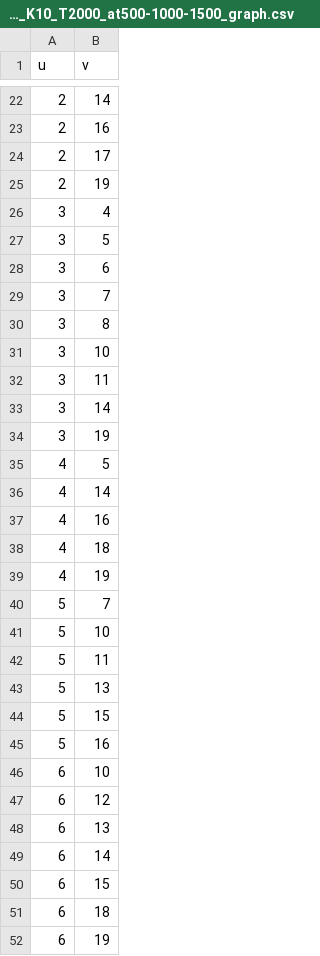
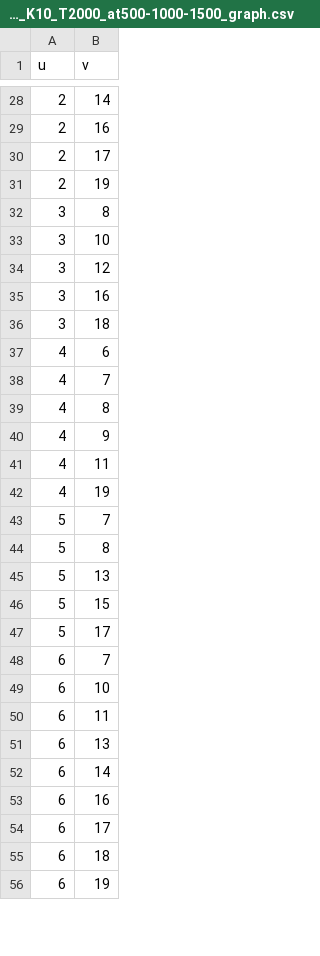
Before and after one commit to SalvatoreRastelli/paper_template, a CSV file: paper/data/fault_tolerance_er_N20_K10_T2000_at500-1000-1500_graph.csv, drawn as a sheet; only a part is shown, gaps mark what is left out; the diff covers the shown part only.

```diff
--- a/paper/data/fault_tolerance_er_N20_K10_T2000_at500-1000-1500_graph.csv
+++ b/paper/data/fault_tolerance_er_N20_K10_T2000_at500-1000-1500_graph.csv
@@ -25,27 +31,25 @@ u,v
 2,19
-3,4
-3,5
-3,6
-3,7
 3,8
 3,10
-3,11
-3,14
-3,19
-4,5
-4,14
-4,16
-4,18
+3,12
+3,16
+3,18
+4,6
+4,7
+4,8
+4,9
+4,11
 4,19
 5,7
-5,10
-5,11
+5,8
 5,13
 5,15
-5,16
+5,17
+6,7
 6,10
-6,12
+6,11
 6,13
 6,14
-6,15
+6,16
+6,17
 6,18
```
Also changed, not shown: 22 added rows, 14 removed rows and 16 edited cells elsewhere in this file, paper/data/fault_tolerance_er_N20_K10_T2000_at500-1000-1500.csv, paper/data/fault_tolerance_er_N20_K10_T2000_at500-1000-1500_trees.csv, 10 other files.
